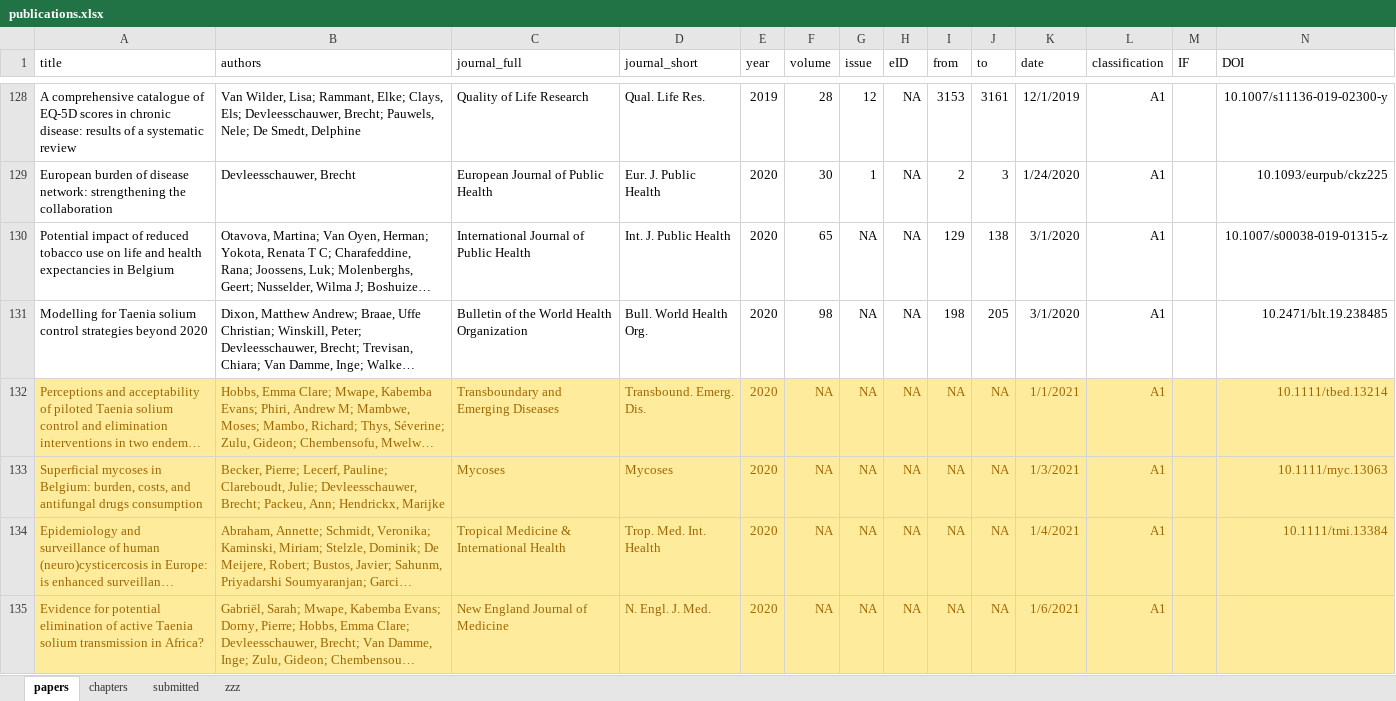
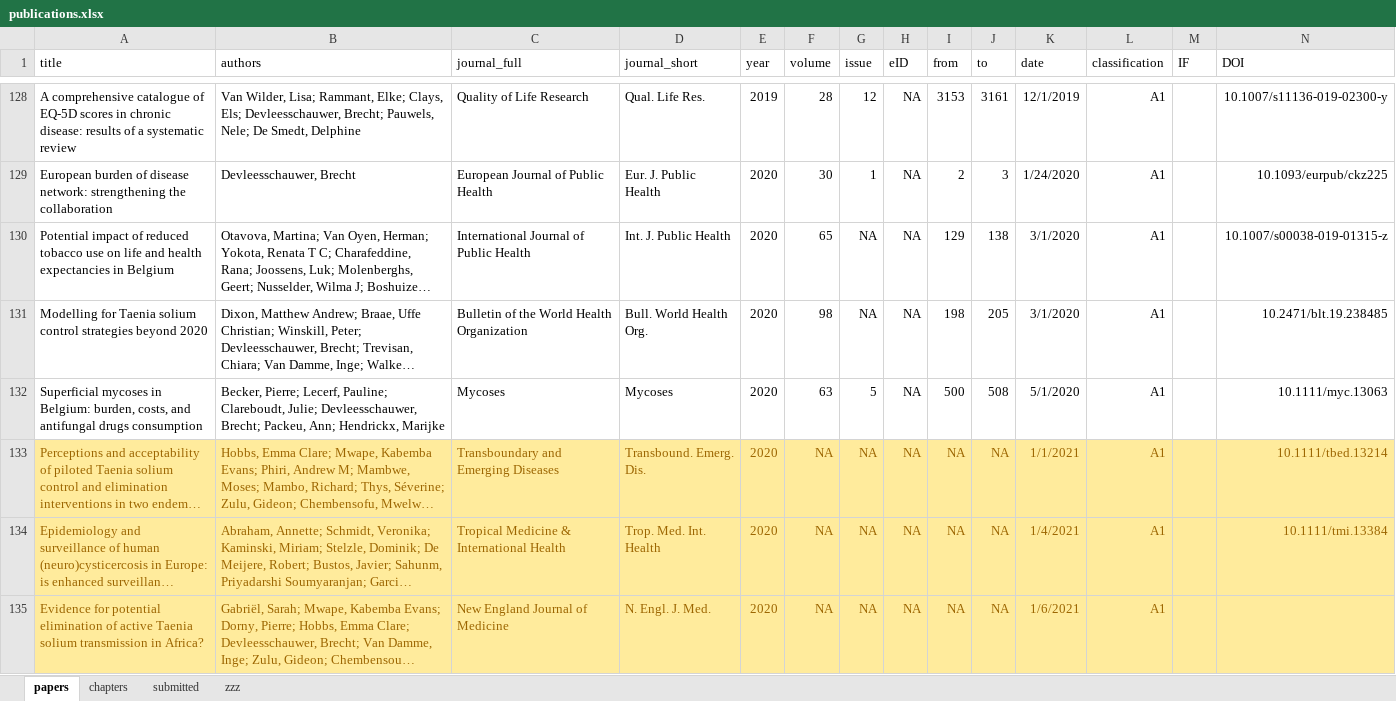
Before and after one commit to brechtdv/vitae, an Excel workbook: publications.xlsx, sheet papers, drawn as a sheet; only a part is shown, gaps mark what is left out; long unchanged cells end in …; values as stored, in another font and other column widths than the file's, no borders; conditional formats and table styles not drawn; removed rows and columns are numbered as before the commit, all else as after; rows hold the shown columns only; the diff names each change by its address in the sheet, - before the commit and + after, or states it on an @@ line.

```diff
--- a/publications.xlsx (sheet papers)
+++ b/publications.xlsx (sheet papers)
+row 132: Superficial mycoses in Belgium: burden, costs, and antifungal drugs consumption | Becker, Pierre; Lecerf, Pauline; Clareboudt, Julie; Devleesschauwer, Brecht; Packeu, Ann; Hendrickx, Marijke | Mycoses | Mycoses | 2020 | 63 | 5 | NA | 500 | 508 | 5/1/2020 | A1 |  | 10.1111/myc.13063
-row 133: Superficial mycoses in Belgium: burden, costs, and antifungal drugs consumption | Becker, Pierre; Lecerf, Pauline; Clareboudt, Julie; Devleesschauwer, Brecht; Packeu, Ann; Hendrickx, Marijke | Mycoses | Mycoses | 2020 | NA | NA | NA | NA | NA | 1/3/2021 | A1 |  | 10.1111/myc.13063
```
Also changed, not shown: sheet submitted, sheet zzz, 2 other files.
